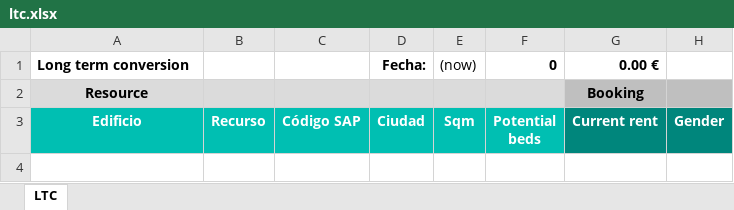
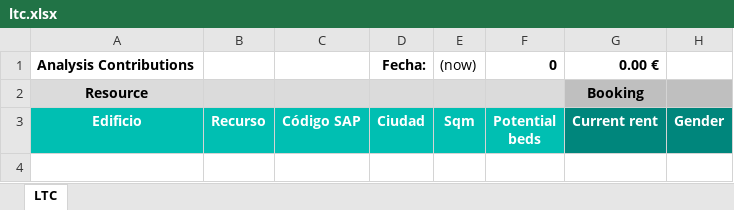
Before and after one commit to alejandro-andre/cotown-back, an Excel workbook: app/templates/report/ltc.xlsx, sheet LTC, drawn as a sheet; only a part is shown; values as stored, in another font and other column widths than the file's, no borders; the diff names each change by its address in the sheet, - before the commit and + after, or states it on an @@ line.

```diff
--- a/app/templates/report/ltc.xlsx (sheet LTC)
+++ b/app/templates/report/ltc.xlsx (sheet LTC)
-A1 (Edificio): Long term conversion
+A1 (Edificio): Analysis Contributions
```
Also changed, not shown: 1 other file.
